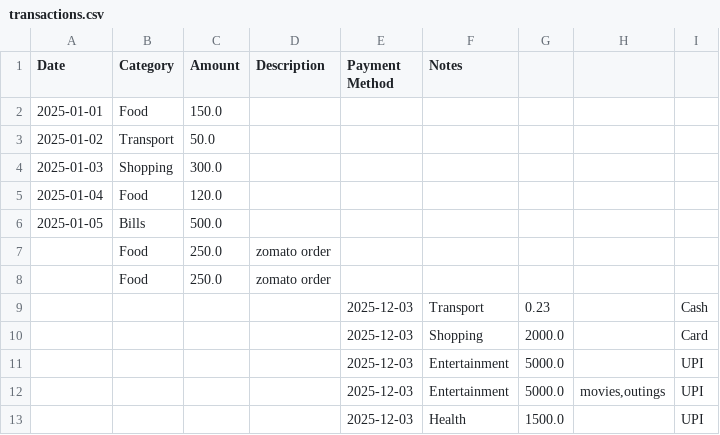
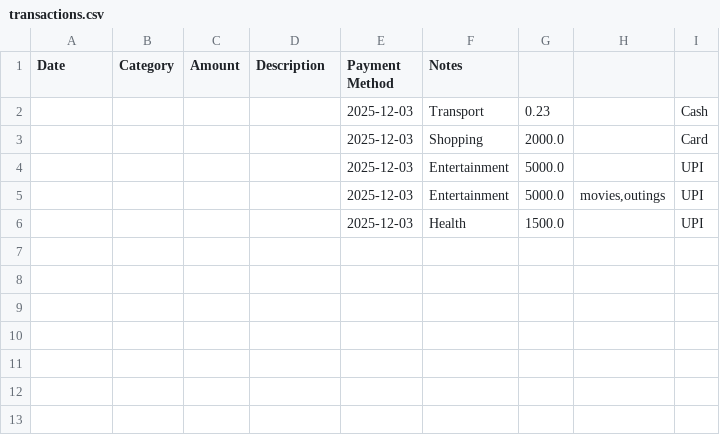
Before and after one commit to tejuchikkam16/finance_tracker, a CSV file: transactions.csv, drawn as a sheet; the diff names each change by its address in the sheet, - before the commit and + after, or states it on an @@ line.

Commit message:
Final deploy-ready version: Transactions table correct order

```diff
--- a/transactions.csv
+++ b/transactions.csv
-row 2: 2025-01-01 | Food | 150.0
-row 3: 2025-01-02 | Transport | 50.0
-row 4: 2025-01-03 | Shopping | 300.0
-row 5: 2025-01-04 | Food | 120.0
-row 6: 2025-01-05 | Bills | 500.0
-row 7:  | Food | 250.0 | zomato order
-row 8:  | Food | 250.0 | zomato order
```
Also changed, not shown: 1 other file.
